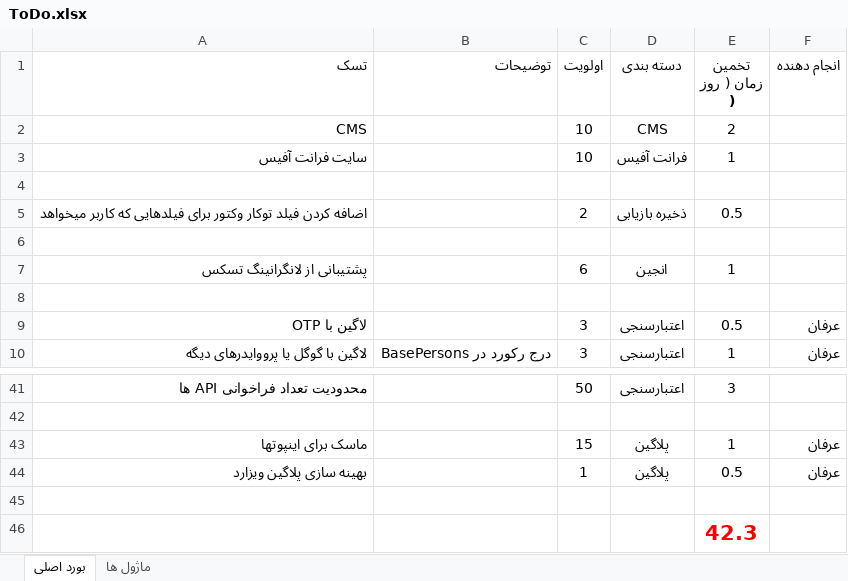
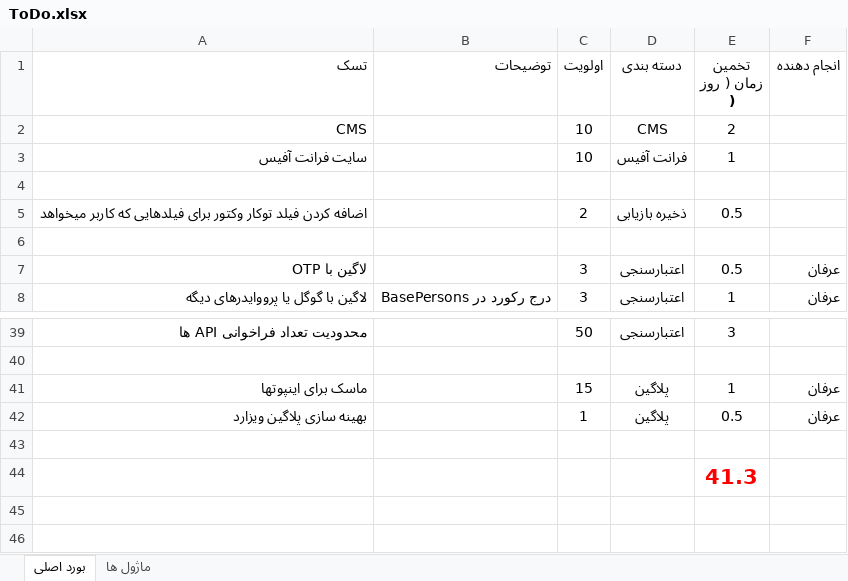
Before and after one commit to mirshahreza/AppEnd, an Excel workbook: ToDo.xlsx, sheet بورد اصلی, drawn as a sheet; only a part is shown, gaps mark what is left out; values as stored, in another font and other column widths than the file's, no borders; removed rows and columns are numbered as before the commit, all else as after; the diff names each change by its address in the sheet, - before the commit and + after, or states it on an @@ line.

```diff
--- a/ToDo.xlsx (sheet بورد اصلی)
+++ b/ToDo.xlsx (sheet بورد اصلی)
-row 7: پشتیبانی از لانگرانینگ تسکس |  | 6 | انجين | 1
-row 8: (empty)
-E44 (تخمين زمان ( روز )): 42.3
+E44 (تخمين زمان ( روز )): 41.3
```
Also changed, not shown: 1 other file.
